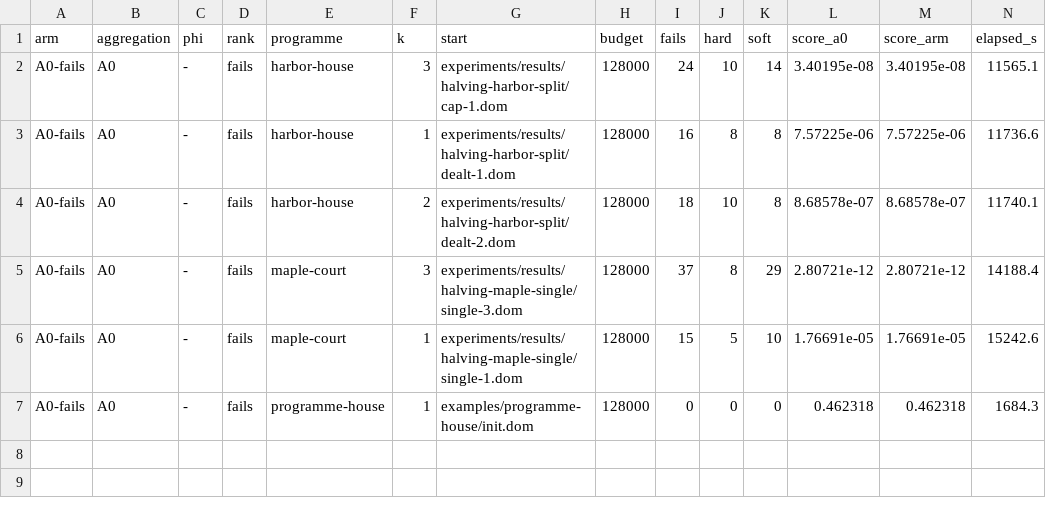
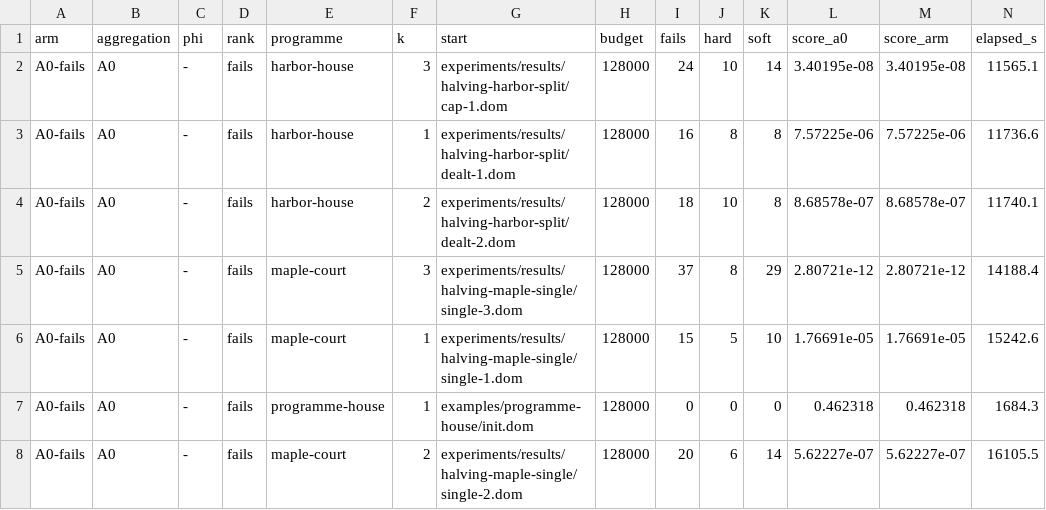
Before and after one commit to brunopostle/homemaker-layout, a TSV file: experiments/results/phase3-q2/results.tsv, drawn as a sheet; only a part is shown; rows hold the shown columns only; the diff names each change by its address in the sheet, - before the commit and + after, or states it on an @@ line.

```diff
--- a/experiments/results/phase3-q2/results.tsv
+++ b/experiments/results/phase3-q2/results.tsv
+row 8: A0-fails | A0 | - | fails | maple-court | 2 | experiments/results/halving-maple-single/single-2.dom | 128000 | 20 | 6 | 14 | 5.62227e-07 | 5.62227e-07 | 16105.5
```
Also changed, not shown: 2 other files.
